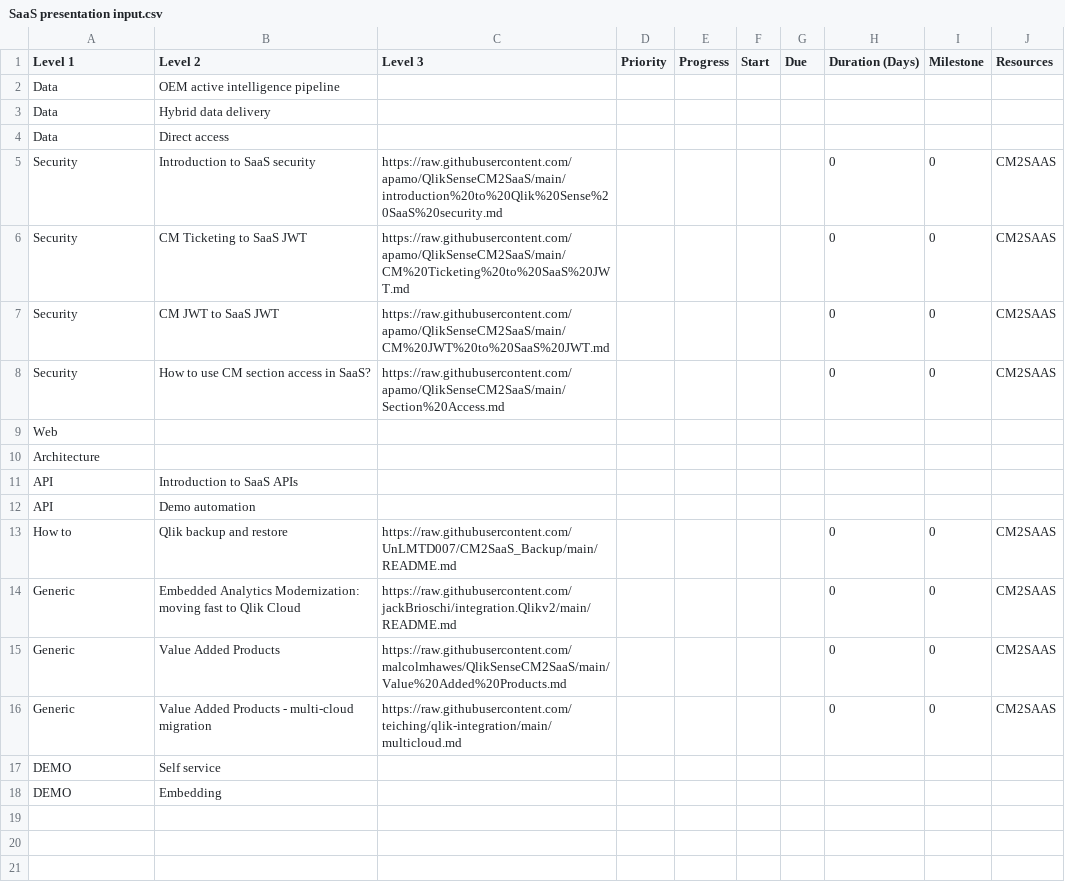
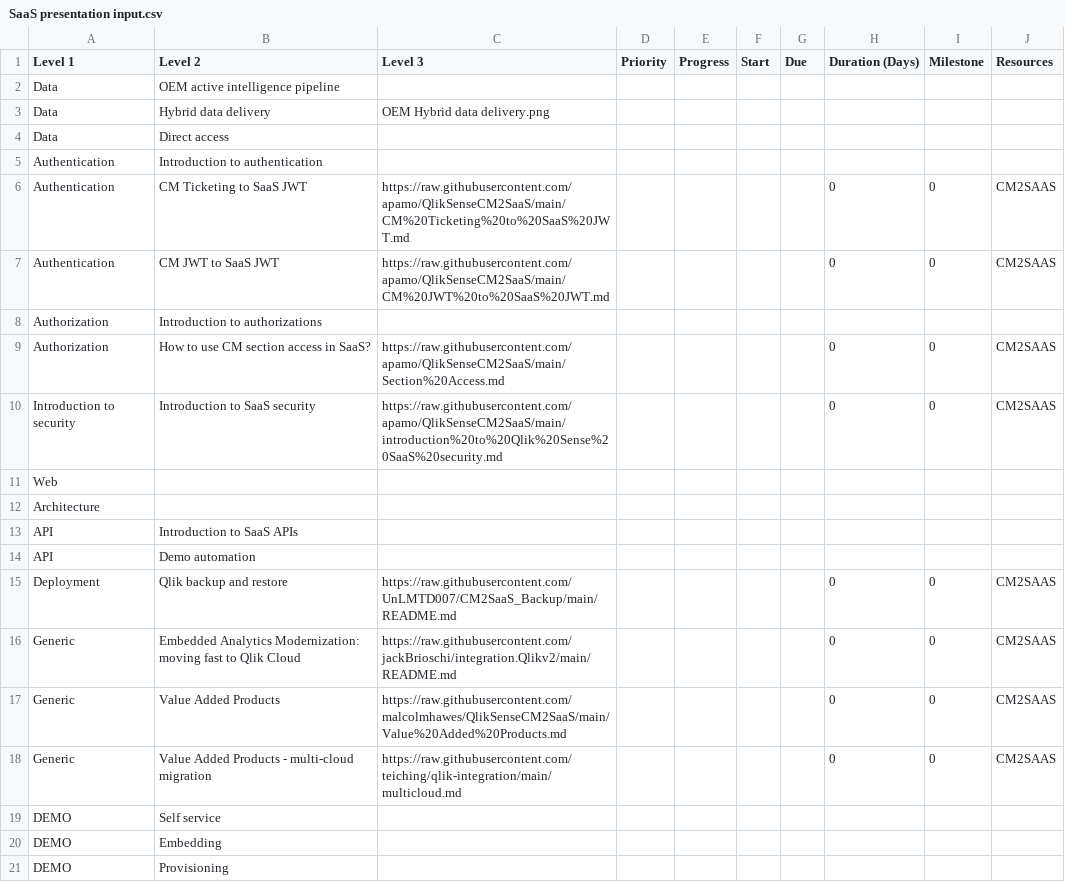
Before and after one commit to QHose/QRSMeteor, a CSV file: Sense Demo materials/SaaS presentation input.csv, drawn as a sheet.

```diff
--- a/Sense Demo materials/SaaS presentation input.csv
+++ b/Sense Demo materials/SaaS presentation input.csv
@@ -2,8 +2,10 @@
 "Data","OEM active intelligence pipeline",,,,,,,,,
-"Data","Hybrid data delivery",,,,,,,,,
+"Data","Hybrid data delivery","OEM Hybrid data delivery.png",,,,,,,,
 "Data","Direct access",,,,,,,,,
-"Security","Introduction to SaaS security"," https://raw.githubusercontent.com/apamo/QlikSenseCM2SaaS/main/introduction%20to%20Qlik%20Sense%20SaaS%20security.md","","","","","         0","0","CM2SAAS",
-"Security","CM Ticketing to SaaS JWT","https://raw.githubusercontent.com/apamo/QlikSenseCM2SaaS/main/CM%20Ticketing%20to%20SaaS%20JWT.md","","","","","         0","0","CM2SAAS",
-"Security","CM JWT to SaaS JWT","https://raw.githubusercontent.com/apamo/QlikSenseCM2SaaS/main/CM%20JWT%20to%20SaaS%20JWT.md","","","","","         0","0","CM2SAAS",
-"Security","How to use CM section access in SaaS?","https://raw.githubusercontent.com/apamo/QlikSenseCM2SaaS/main/Section%20Access.md","","","","","         0","0","CM2SAAS",
+"Authentication","Introduction to authentication",,,,,,,,,
+"Authentication","CM Ticketing to SaaS JWT","https://raw.githubusercontent.com/apamo/QlikSenseCM2SaaS/main/CM%20Ticketing%20to%20SaaS%20JWT.md","","","","","         0","0","CM2SAAS",
+"Authentication","CM JWT to SaaS JWT","https://raw.githubusercontent.com/apamo/QlikSenseCM2SaaS/main/CM%20JWT%20to%20SaaS%20JWT.md","","","","","         0","0","CM2SAAS",
+"Authorization","Introduction to authorizations",,,,,,,,,
+"Authorization","How to use CM section access in SaaS?","https://raw.githubusercontent.com/apamo/QlikSenseCM2SaaS/main/Section%20Access.md","","","","","         0","0","CM2SAAS",
+"Introduction to security","Introduction to SaaS security"," https://raw.githubusercontent.com/apamo/QlikSenseCM2SaaS/main/introduction%20to%20Qlik%20Sense%20SaaS%20security.md","","","","","         0","0","CM2SAAS",
 "Web",,,,,,,,,,
@@ -12,3 +14,3 @@
 "API","Demo automation",,,,,,,,,
-"How to","Qlik backup and restore","https://raw.githubusercontent.com/UnLMTD007/CM2SaaS_Backup/main/README.md","","","","","         0","0","CM2SAAS",
+"Deployment","Qlik backup and restore","https://raw.githubusercontent.com/UnLMTD007/CM2SaaS_Backup/main/README.md","","","","","         0","0","CM2SAAS",
 "Generic","Embedded Analytics Modernization: moving fast to Qlik Cloud","https://raw.githubusercontent.com/jackBrioschi/integration.Qlikv2/main/README.md","","","","","         0","0","CM2SAAS",
@@ -18 +20,2 @@
 "DEMO","Embedding",,,,,,,,,
+"DEMO","Provisioning",,,,,,,,,
```
Also changed, not shown: 7 other files.
